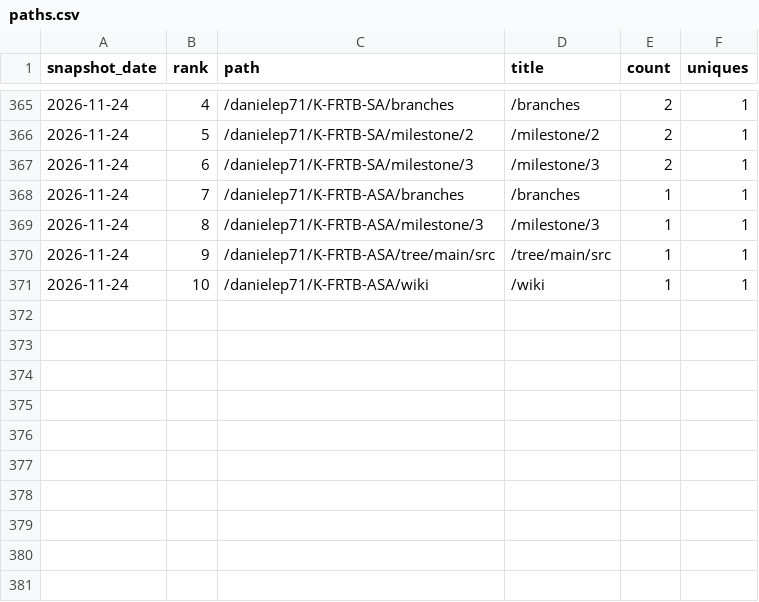
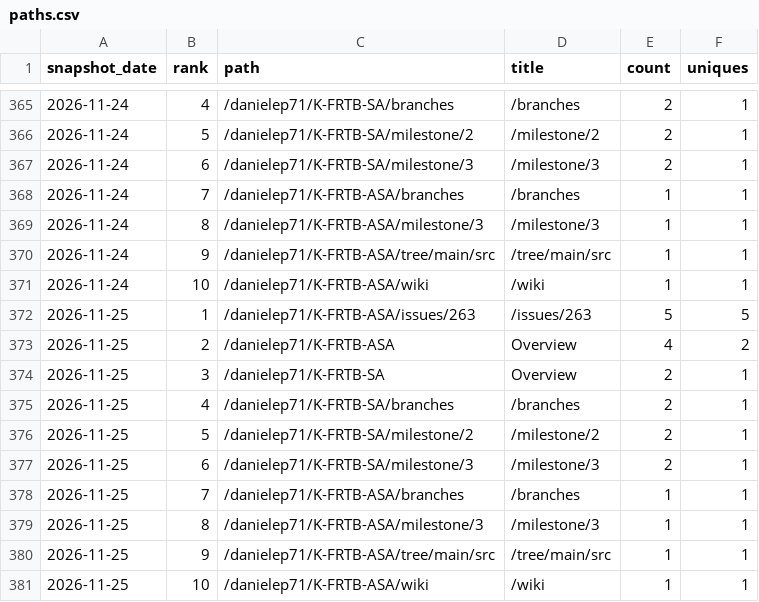
Before and after one commit to danielep71/K-FRTB-ASA, a CSV file: data/paths.csv, drawn as a sheet; only a part is shown, gaps mark what is left out; the diff names each change by its address in the sheet, - before the commit and + after, or states it on an @@ line.

```diff
--- a/data/paths.csv
+++ b/data/paths.csv
+row 372: 2026-11-25 | 1 | /danielep71/K-FRTB-ASA/issues/263 | /issues/263 | 5 | 5
+row 373: 2026-11-25 | 2 | /danielep71/K-FRTB-ASA | Overview | 4 | 2
+row 374: 2026-11-25 | 3 | /danielep71/K-FRTB-SA | Overview | 2 | 1
+row 375: 2026-11-25 | 4 | /danielep71/K-FRTB-SA/branches | /branches | 2 | 1
+row 376: 2026-11-25 | 5 | /danielep71/K-FRTB-SA/milestone/2 | /milestone/2 | 2 | 1
+row 377: 2026-11-25 | 6 | /danielep71/K-FRTB-SA/milestone/3 | /milestone/3 | 2 | 1
+row 378: 2026-11-25 | 7 | /danielep71/K-FRTB-ASA/branches | /branches | 1 | 1
+row 379: 2026-11-25 | 8 | /danielep71/K-FRTB-ASA/milestone/3 | /milestone/3 | 1 | 1
+row 380: 2026-11-25 | 9 | /danielep71/K-FRTB-ASA/tree/main/src | /tree/main/src | 1 | 1
+row 381: 2026-11-25 | 10 | /danielep71/K-FRTB-ASA/wiki | /wiki | 1 | 1
```
Also changed, not shown: data/daily.csv, data/referrers.csv, 2 other files.
